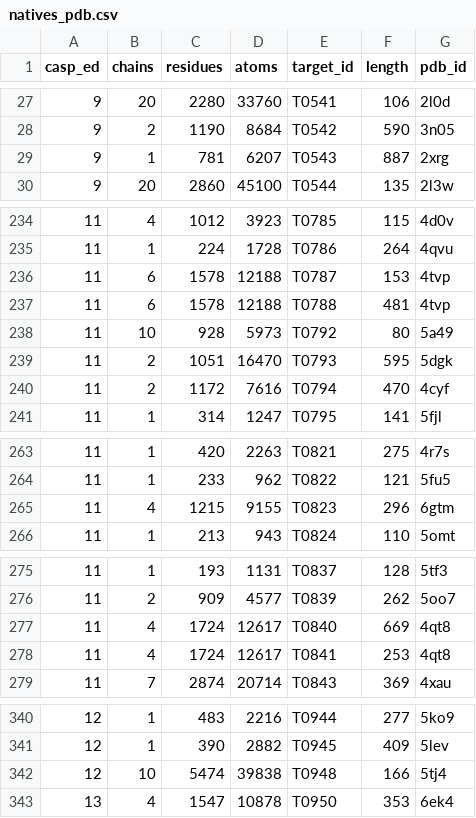
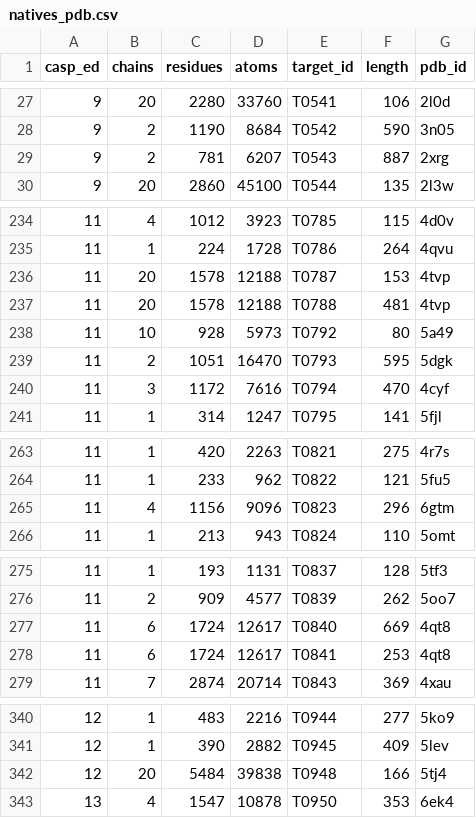
Before and after one commit to baldassarreFe/graphqa, a CSV file: notebooks/natives_pdb.csv, drawn as a sheet; only a part is shown, gaps mark what is left out; the diff covers the shown part only.

```diff
--- a/notebooks/natives_pdb.csv
+++ b/notebooks/natives_pdb.csv
@@ -28,3 +28,3 @@ casp_ed,chains,residues,atoms,target_id,length,pdb_id
 9,2,1190,8684,T0542,590,3n05
-9,1,781,6207,T0543,887,2xrg
+9,2,781,6207,T0543,887,2xrg
 9,20,2860,45100,T0544,135,2l3w
@@ -235,7 +235,7 @@ casp_ed,chains,residues,atoms,target_id,length,pdb_id
 11,1,224,1728,T0786,264,4qvu
-11,6,1578,12188,T0787,153,4tvp
-11,6,1578,12188,T0788,481,4tvp
+11,20,1578,12188,T0787,153,4tvp
+11,20,1578,12188,T0788,481,4tvp
 11,10,928,5973,T0792,80,5a49
 11,2,1051,16470,T0793,595,5dgk
-11,2,1172,7616,T0794,470,4cyf
+11,3,1172,7616,T0794,470,4cyf
 11,1,314,1247,T0795,141,5fjl
@@ -264,3 +264,3 @@ casp_ed,chains,residues,atoms,target_id,length,pdb_id
 11,1,233,962,T0822,121,5fu5
-11,4,1215,9155,T0823,296,6gtm
+11,4,1156,9096,T0823,296,6gtm
 11,1,213,943,T0824,110,5omt
@@ -276,4 +276,4 @@ casp_ed,chains,residues,atoms,target_id,length,pdb_id
 11,2,909,4577,T0839,262,5oo7
-11,4,1724,12617,T0840,669,4qt8
-11,4,1724,12617,T0841,253,4qt8
+11,6,1724,12617,T0840,669,4qt8
+11,6,1724,12617,T0841,253,4qt8
 11,7,2874,20714,T0843,369,4xau
@@ -341,3 +341,3 @@ casp_ed,chains,residues,atoms,target_id,length,pdb_id
 12,1,390,2882,T0945,409,5lev
-12,10,5474,39838,T0948,166,5tj4
+12,20,5484,39838,T0948,166,5tj4
 13,4,1547,10878,T0950,353,6ek4
```
Also changed, not shown: 11 added rows and 7 edited cells elsewhere in this file, 3 other files.
